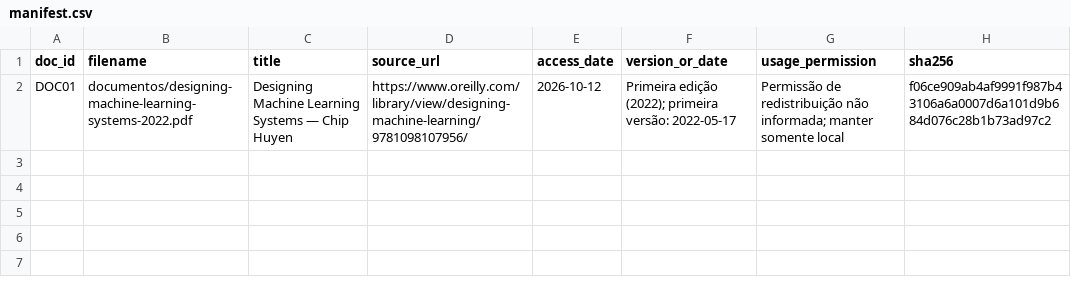
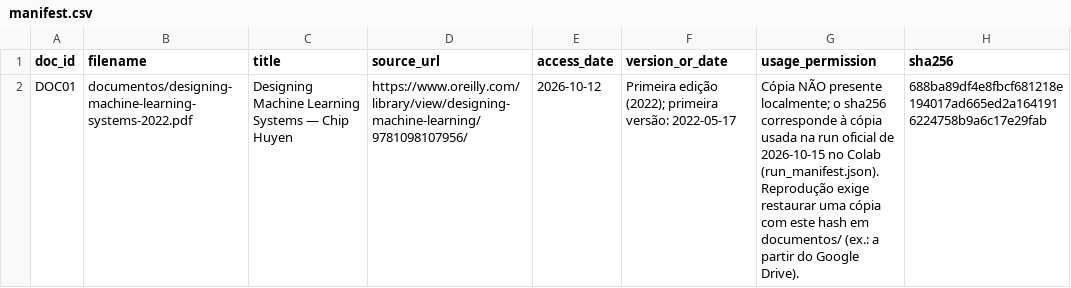
Before and after one commit to DPDck972/rag-dmls-lab, a CSV file: corpus/manifest.csv, drawn as a sheet.

Commit message:
phase0: freeze official v1 run into results/run_2026-10-15_v1 with recovered config_run/questions_run (hashes d36a68f3/54f2bf28 validated); fix corpus manifest sha256 to run PDF hash; set config status scaffold_v2

```diff
--- a/corpus/manifest.csv
+++ b/corpus/manifest.csv
@@ -1,2 +1,2 @@
 doc_id,filename,title,source_url,access_date,version_or_date,usage_permission,sha256
-DOC01,documentos/designing-machine-learning-systems-2022.pdf,Designing Machine Learning Systems — Chip Huyen,https://www.oreilly.com/library/view/designing-machine-learning/9781098107956/,2026-10-12,Primeira edição (2022); primeira versão: 2022-05-17,Permissão de redistribuição não informada; manter somente local,f06ce909ab4af9991f987b43106a6a0007d6a101d9b684d076c28b1b73ad97c2
+DOC01,documentos/designing-machine-learning-systems-2022.pdf,Designing Machine Learning Systems — Chip Huyen,https://www.oreilly.com/library/view/designing-machine-learning/9781098107956/,2026-10-12,Primeira edição (2022); primeira versão: 2022-05-17,Cópia NÃO presente localmente; o sha256 corresponde à cópia usada na run oficial de 2026-10-15 no Colab (run_manifest.json). Reprodução exige restaurar uma cópia com este hash em documentos/ (ex.: a partir do Google Drive).,688ba89df4e8fbcf681218e194017ad665ed2a1641916224758b9a6c17e29fab
```
Also changed, not shown: 12 other files.
